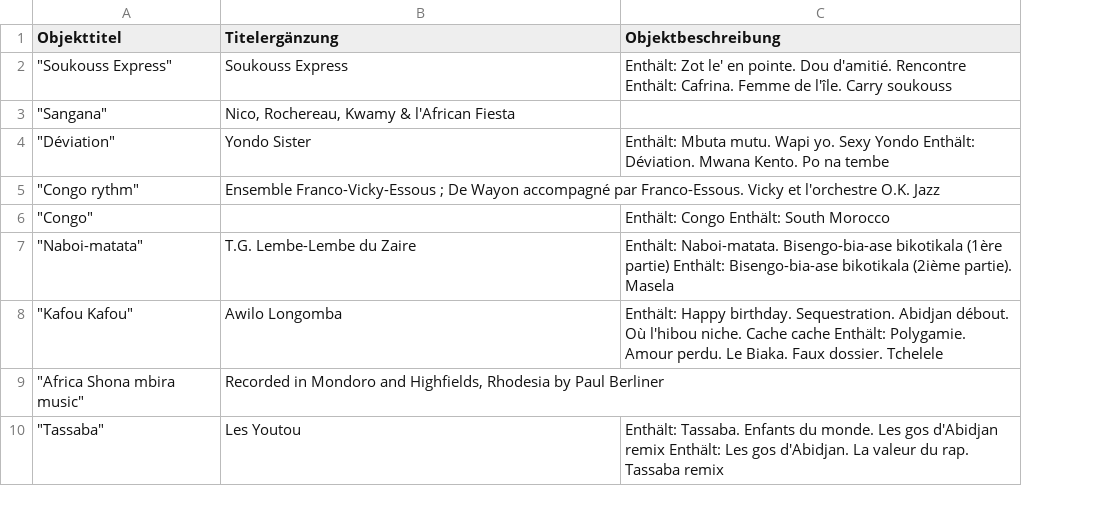
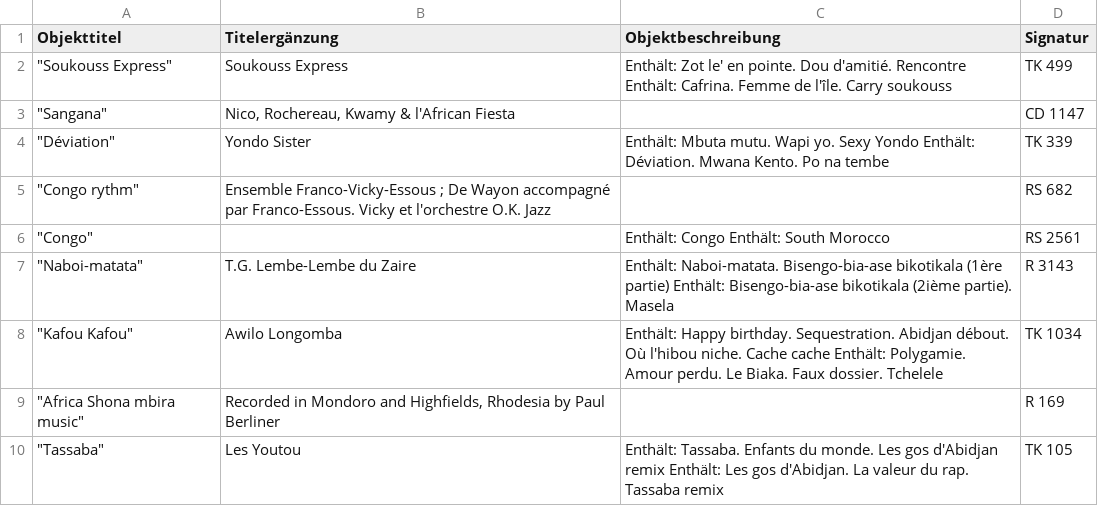
Before and after one commit to ubmainz/cbs2easydb, a CSV file: Examples/test-set-2024-02-05.csv, drawn as a sheet; the diff names each change by its address in the sheet, - before the commit and + after, or states it on an @@ line.

Commit message:
Signatur

```diff
--- a/Examples/test-set-2024-02-05.csv
+++ b/Examples/test-set-2024-02-05.csv
+column D (Signatur), rows 2-10: TK 499 | CD 1147 | TK 339 | RS 682 | RS 2561 | R 3143 | TK 1034 | R 169 | TK 105
```
Also changed, not shown: 1 other file.
